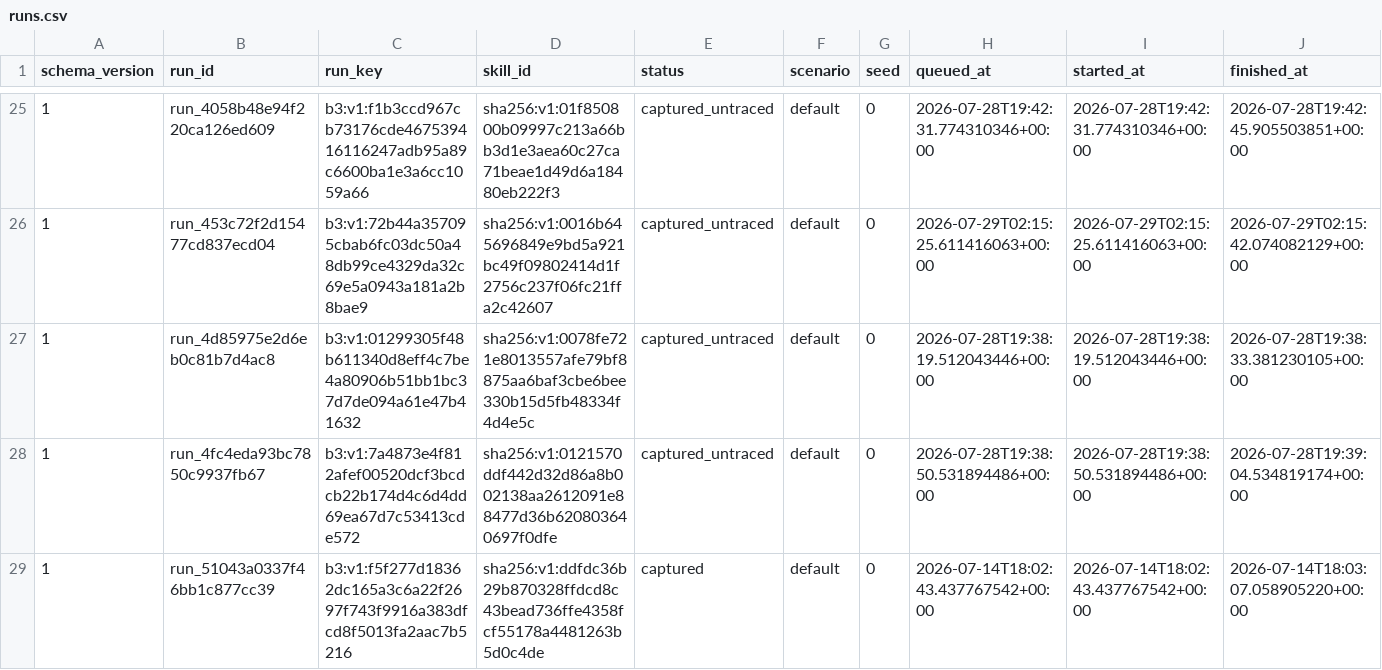
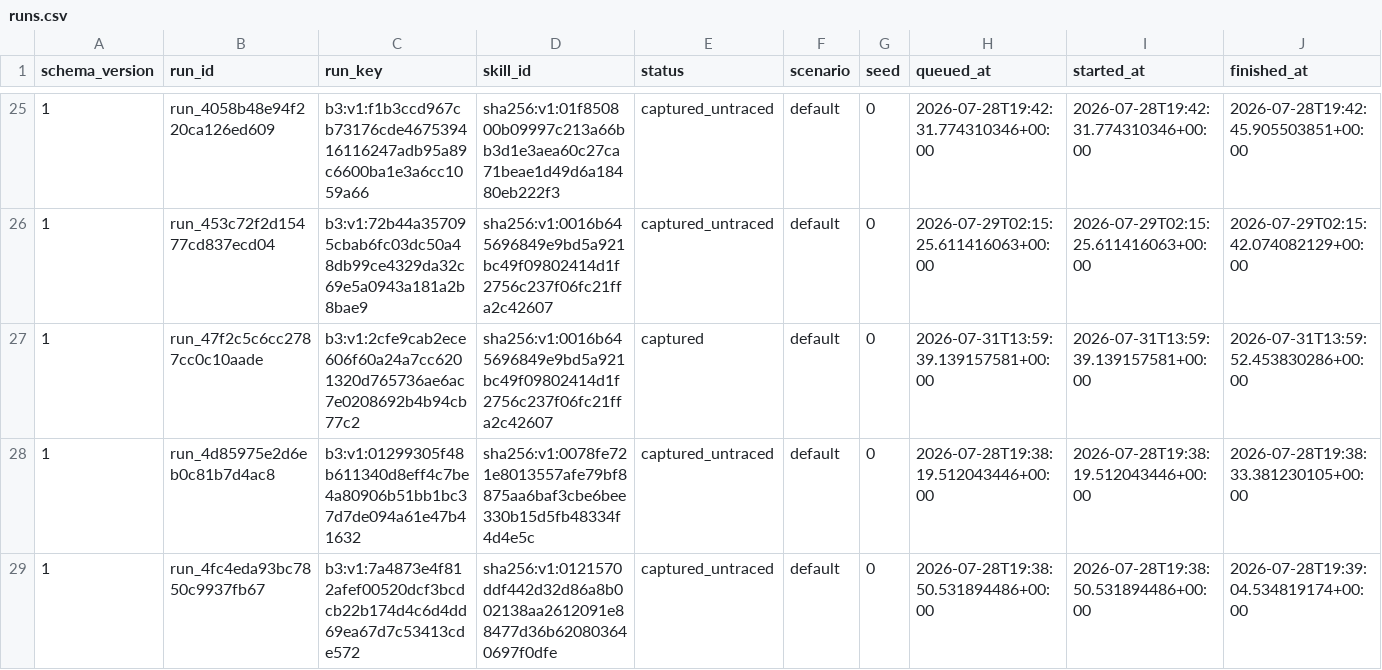
Before and after one commit to vyrus001/skillsissue.ai, a CSV file: data/runs.csv, drawn as a sheet; only a part is shown, gaps mark what is left out; the shorter side is filled out with more unchanged rows; rows hold the shown columns only; the diff covers the shown part only; the diff names each change by its address in the sheet, - before the commit and + after, or states it on an @@ line.

Commit message:
telemetry: record sharded skill detonation

```diff
--- a/data/runs.csv
+++ b/data/runs.csv
+row 27: 1 | run_47f2c5c6cc2787cc0c10aade | b3:v1:2cfe9cab2ece606f60a24a7cc6201320d765736ae6ac7e0208692b4b94cb77c2 | sha256:v1:0016b645696849e9bd5a921bc49f09802414d1f2756c237f06fc21ffa2c42607 | captured | default | 0 | 2026-07-31T13:59:39.139157581+00:00 | 2026-07-31T13:59:39.139157581+00:00 | 2026-07-31T13:59:52.453830286+00:00
```
Also changed, not shown: 3 added rows elsewhere in this file, 36 other files.
